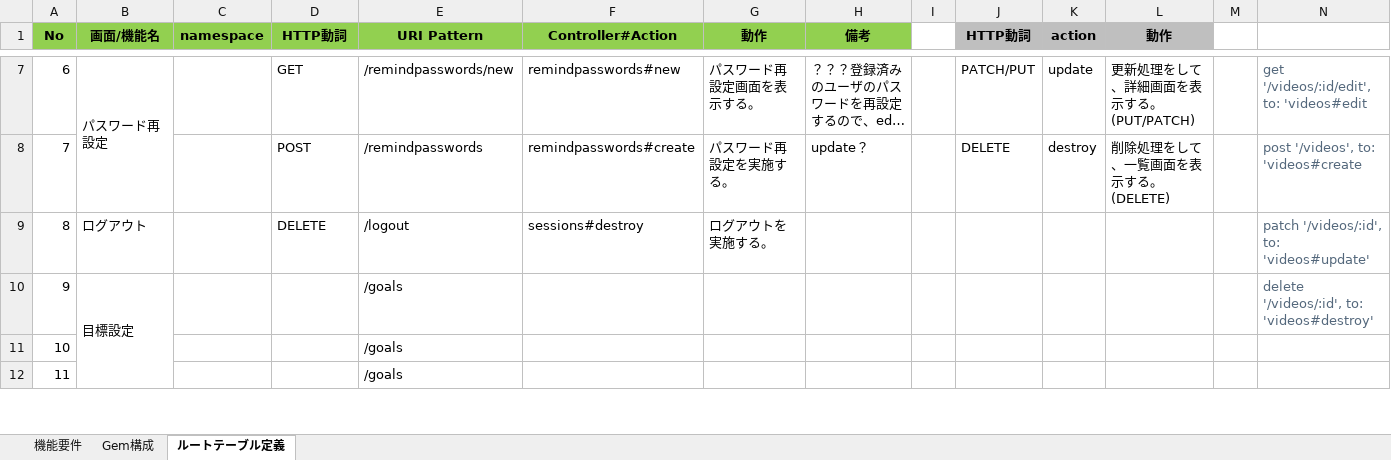
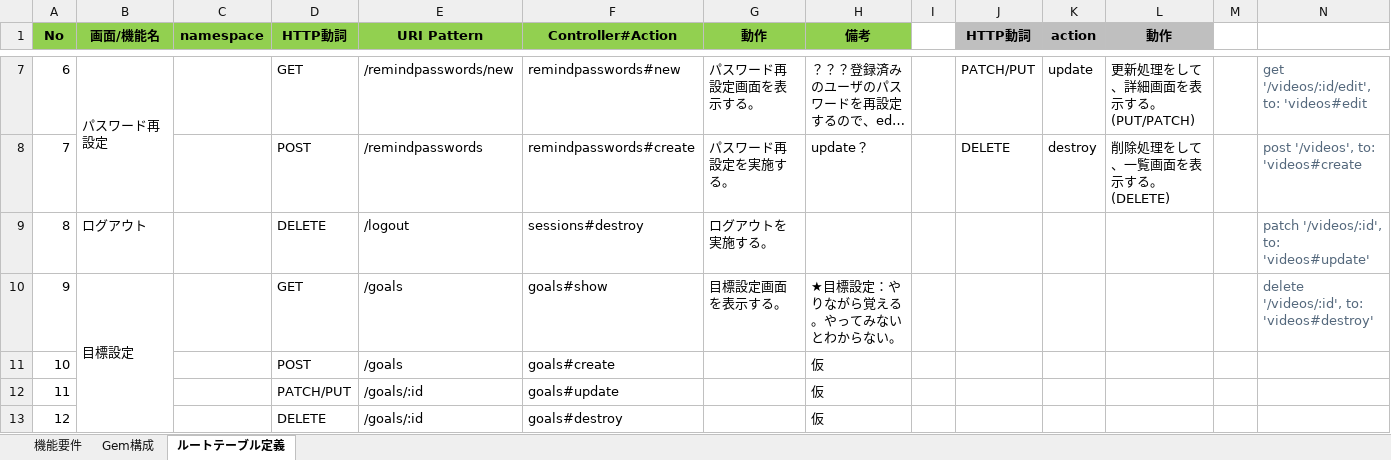
Before and after one commit to ecotiya/wicum, an Excel workbook: doc/01_画面設計/wicum_機能要件.xlsx, sheet ルートテーブル定義, drawn as a sheet; only a part is shown, gaps mark what is left out; long unchanged cells end in …; values as stored, in another font and other column widths than the file's, no borders; removed rows and columns are numbered as before the commit, all else as after; the diff covers the shown part only; the diff names each change by its address in the sheet, - before the commit and + after, or states it on an @@ line.

Commit message:
ルートテーブル定義、暫定版の一時作成完了
ルートテーブル定義をとりあえず作成
ドキュメントだけだとわからないことが多すぎるのであとは実際にやってみて都度修正を行う。
とりあえずこれを基に画面遷移図、テーブル定義の更新を進める。

```diff
--- a/doc/01_画面設計/wicum_機能要件.xlsx (sheet ルートテーブル定義)
+++ b/doc/01_画面設計/wicum_機能要件.xlsx (sheet ルートテーブル定義)
-D10 (HTTP動詞): (empty)
+D10 (HTTP動詞): GET
-F10 (Controller#Action): (empty)
+F10 (Controller#Action): goals#show
-G10 (動作): (empty)
+G10 (動作): 目標設定画面を表示する。
-H10 (備考): (empty)
+H10 (備考): ★目標設定：やりながら覚える。やってみないとわからない。
-row 11: 10 |  |  |  | /goals
-row 12: 11 |  |  |  | /goals
+row 11: 10 |  |  | POST | /goals | goals#create |  | 仮
+row 12: 11 |  |  | PATCH/PUT | /goals/:id | goals#update |  | 仮
+row 13: 12 |  |  | DELETE | /goals/:id | goals#destroy |  | 仮
```
Also changed, not shown: 3 added rows, 2 removed rows, 3 edited cells, cell formats and row numbers in column A elsewhere in this sheet, sheet 機能要件.
